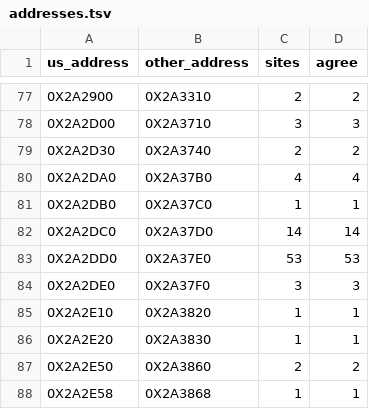
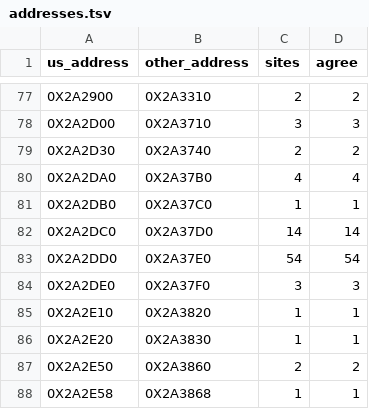
Before and after one commit to Blightwidow/rogue-byte, a TSV file: config/eu/addresses.tsv, drawn as a sheet; only a part is shown, gaps mark what is left out.

```diff
--- a/config/eu/addresses.tsv
+++ b/config/eu/addresses.tsv
@@ -82,3 +82,3 @@ us_address	other_address	sites	agree
 0X2A2DC0	0X2A37D0	14	14
-0X2A2DD0	0X2A37E0	53	53
+0X2A2DD0	0X2A37E0	54	54
 0X2A2DE0	0X2A37F0	3	3
```
Also changed, not shown: config/eu/c_status.tsv, nonmatching/MANIFEST.tsv, 7 other files.
